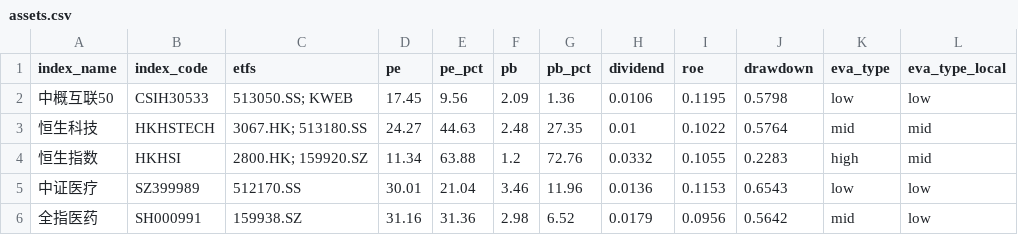
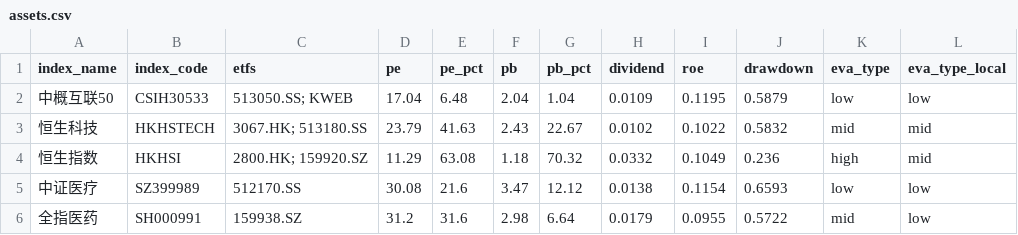
Before and after one commit to mengshuaiyang/etf-dashboard-auto, a CSV file: docs/assets.csv, drawn as a sheet; only a part is shown; the diff covers the shown part only.

```diff
--- a/docs/assets.csv
+++ b/docs/assets.csv
@@ -1,6 +1,6 @@
 index_name,index_code,etfs,pe,pe_pct,pb,pb_pct,dividend,roe,drawdown,eva_type,eva_type_local
-中概互联50,CSIH30533,513050.SS; KWEB,17.45,9.56,2.09,1.36,0.0106,0.1195,0.5798,low,low
-恒生科技,HKHSTECH,3067.HK; 513180.SS,24.27,44.63,2.48,27.35,0.01,0.1022,0.5764,mid,mid
-恒生指数,HKHSI,2800.HK; 159920.SZ,11.34,63.88,1.2,72.76,0.0332,0.1055,0.2283,high,mid
-中证医疗,SZ399989,512170.SS,30.01,21.04,3.46,11.96,0.0136,0.1153,0.6543,low,low
-全指医药,SH000991,159938.SZ,31.16,31.36,2.98,6.52,0.0179,0.0956,0.5642,mid,low
+中概互联50,CSIH30533,513050.SS; KWEB,17.04,6.48,2.04,1.04,0.0109,0.1195,0.5879,low,low
+恒生科技,HKHSTECH,3067.HK; 513180.SS,23.79,41.63,2.43,22.67,0.0102,0.1022,0.5832,mid,mid
+恒生指数,HKHSI,2800.HK; 159920.SZ,11.29,63.08,1.18,70.32,0.0332,0.1049,0.236,high,mid
+中证医疗,SZ399989,512170.SS,30.08,21.6,3.47,12.12,0.0138,0.1154,0.6593,low,low
+全指医药,SH000991,159938.SZ,31.2,31.6,2.98,6.64,0.0179,0.0955,0.5722,mid,low
```
Also changed, not shown: 91 edited cells elsewhere in this file.
